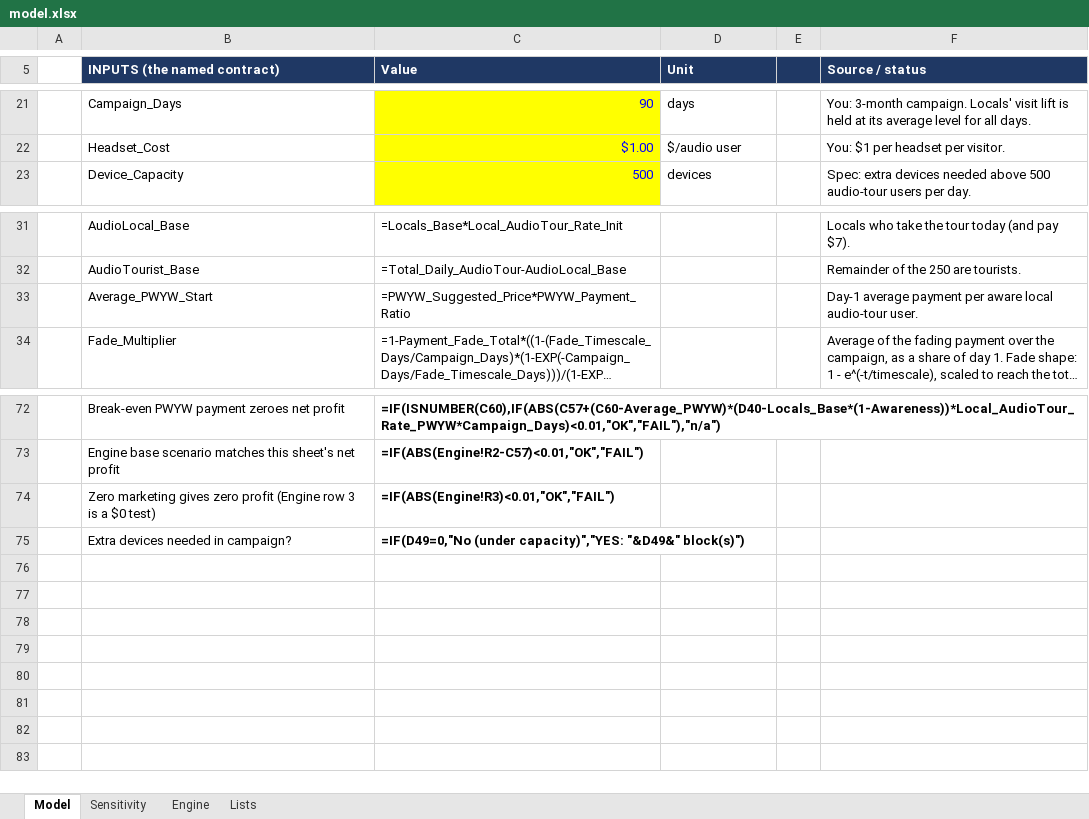
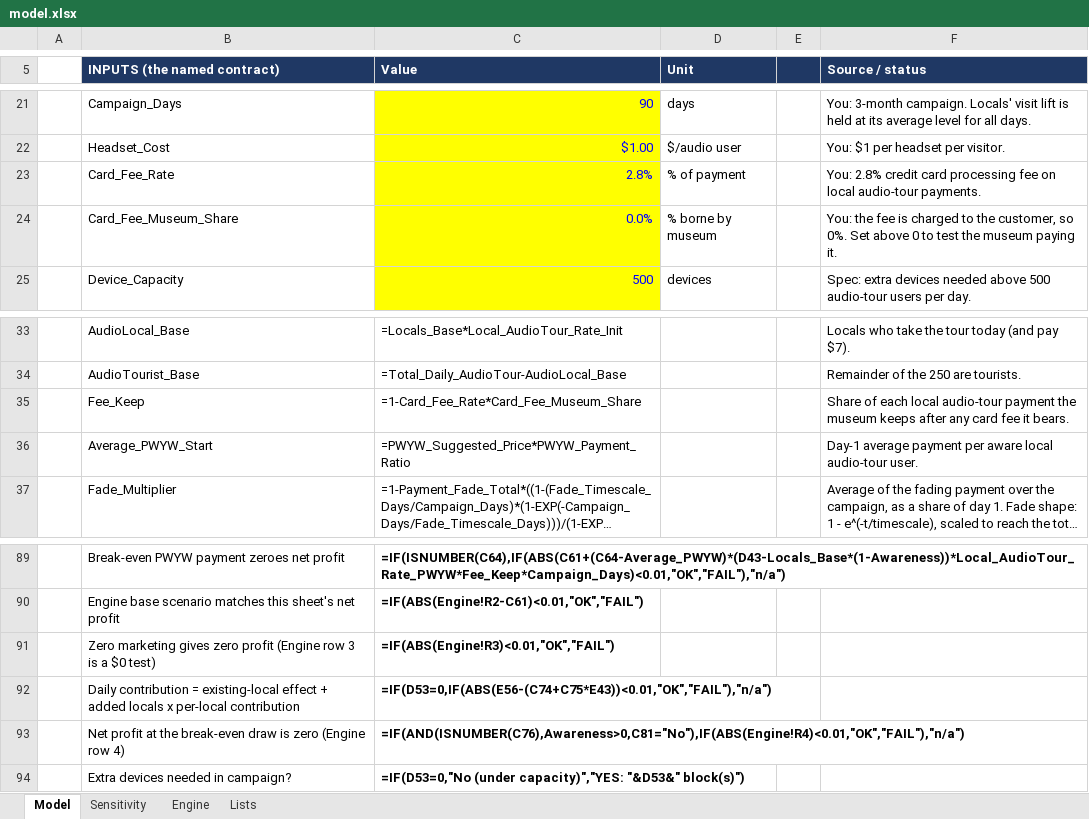
Before and after one commit to weiss-al/andrea-weiss, an Excel workbook: capabilities/economic-research/model.xlsx, sheet Model, drawn as a sheet; only a part is shown, gaps mark what is left out; long unchanged cells end in …; values as stored, in another font and other column widths than the file's, no borders; formulas without a stored value are shown as written; conditional formats not drawn; addresses are those after the commit; the diff covers the shown part only; the diff names each change by its address in the sheet, - before the commit and + after, or states it on an @@ line.

```diff
--- a/capabilities/economic-research/model.xlsx (sheet Model)
+++ b/capabilities/economic-research/model.xlsx (sheet Model)
+row 23:  | Card_Fee_Rate | 2.8% | % of payment |  | You: 2.8% credit card processing fee on local audio-tour payments.
+row 24:  | Card_Fee_Museum_Share | 0.0% | % borne by museum |  | You: the fee is charged to the customer, so 0%. Set above 0 to test the museum paying it.
+row 35:  | Fee_Keep | =1-Card_Fee_Rate*Card_Fee_Museum_Share |  |  | Share of each local audio-tour payment the museum keeps after any card fee it bears.
-C89 (Value): =IF(ISNUMBER(C60),IF(ABS(C57+(C60-Average_PWYW)*(D40-Locals_Base*(1-Awareness))*Local_AudioTour_Rate_PWYW*Campaign_Days)<0.01,"OK","FAIL"),"n/a")
+C89 (Value): =IF(ISNUMBER(C64),IF(ABS(C61+(C64-Average_PWYW)*(D43-Locals_Base*(1-Awareness))*Local_AudioTour_Rate_PWYW*Fee_Keep*Campaign_Days)<0.01,"OK","FAIL"),"n/a")
-C90 (Value): =IF(ABS(Engine!R2-C57)<0.01,"OK","FAIL")
+C90 (Value): =IF(ABS(Engine!R2-C61)<0.01,"OK","FAIL")
+row 92:  | Daily contribution = existing-local effect + added locals x per-local contribution | =IF(D53=0,IF(ABS(E56-(C74+C75*E43))<0.01,"OK","FAIL"),"n/a")
+row 93:  | Net profit at the break-even draw is zero (Engine row 4) | =IF(AND(ISNUMBER(C76),Awareness>0,C81="No"),IF(ABS(Engine!R4)<0.01,"OK","FAIL"),"n/a")
-C94 (Value): =IF(D49=0,"No (under capacity)","YES: "&D49&" block(s)")
+C94 (Value): =IF(D53=0,"No (under capacity)","YES: "&D53&" block(s)")
```
Also changed, not shown: 14 added rows and 40 edited cells elsewhere in this sheet, sheet Engine, sheet Sensitivity, 1 other file.
